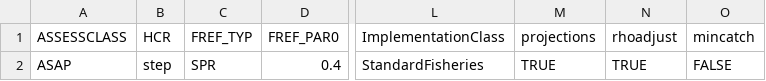
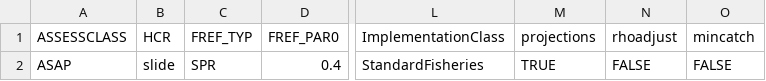
Before and after one commit to lkerr/groundfish-MSE, a CSV file: modelParameters/mproc.csv, drawn as a sheet; only a part is shown, gaps mark what is left out; the diff names each change by its address in the sheet, - before the commit and + after, or states it on an @@ line.

Commit message:
COCA 3

```diff
--- a/modelParameters/mproc.csv
+++ b/modelParameters/mproc.csv
-B2 (HCR): step
+B2 (HCR): slide
-N2 (rhoadjust): TRUE
+N2 (rhoadjust): FALSE
```
